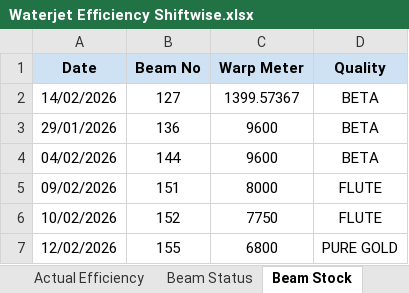
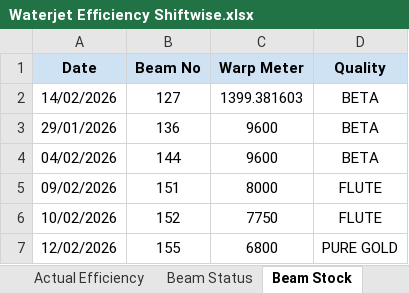
Before and after one commit to avishiki/TexWeaves, an Excel workbook: Waterjet Efficiency Shiftwise.xlsx, sheet Beam Stock, drawn as a sheet; values as stored, in another font and other column widths than the file's, no borders; the diff names each change by its address in the sheet, - before the commit and + after, or states it on an @@ line.

```diff
--- a/Waterjet Efficiency Shiftwise.xlsx (sheet Beam Stock)
+++ b/Waterjet Efficiency Shiftwise.xlsx (sheet Beam Stock)
-C2 (Warp Meter): 1399.57367
+C2 (Warp Meter): 1399.381603
```
Also changed, not shown: sheet Key Takeaways, sheet Beam Status, 1 other file.
